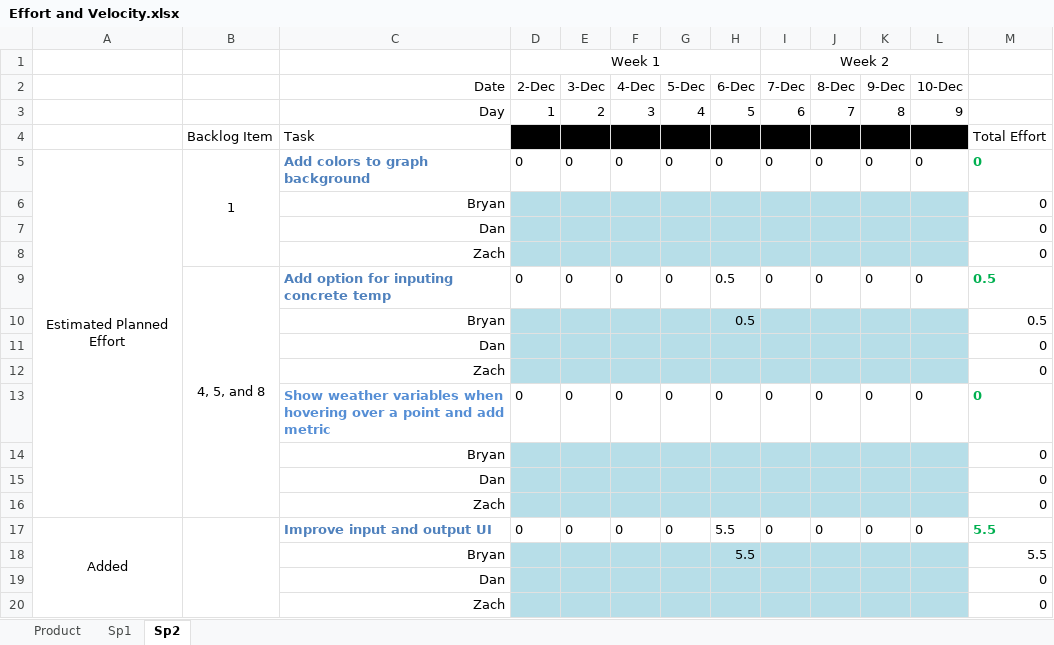
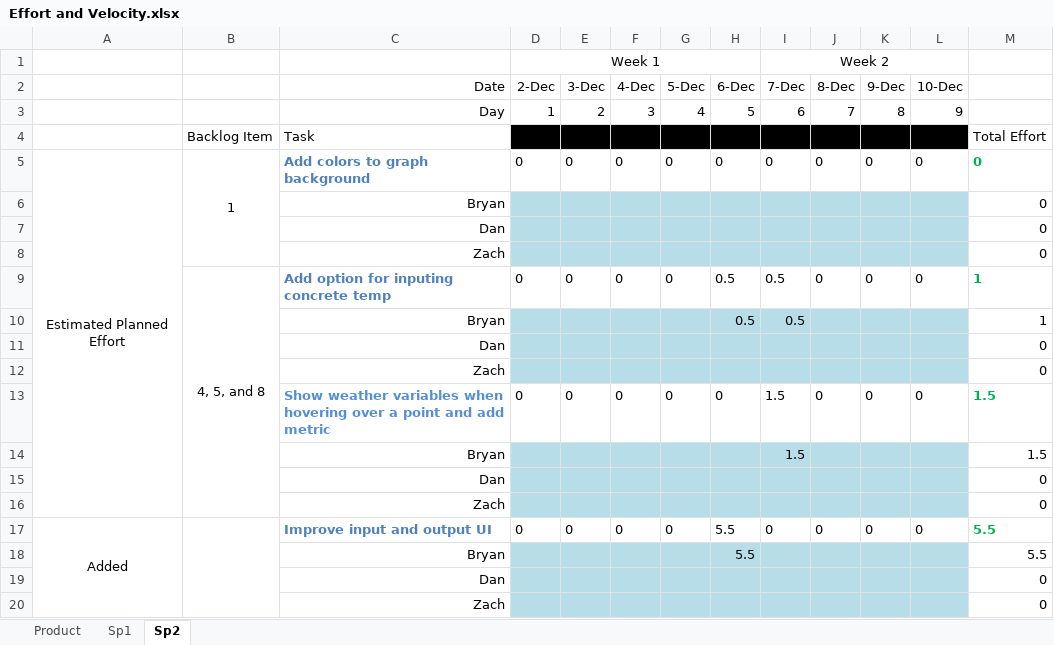
Before and after one commit to Bryalle90/concrete-drying-app, an Excel workbook: documents/Effort and Velocity.xlsx, sheet Sp2, drawn as a sheet; only a part is shown; values as stored, in another font and other column widths than the file's, no borders; charts and pictures not drawn; removed rows and columns are numbered as before the commit, all else as after; the diff covers the shown part only; the diff names each change by its address in the sheet, - before the commit and + after, or states it on an @@ line.

Commit message:
updated sprint documents with bryan's times

```diff
--- a/documents/Effort and Velocity.xlsx (sheet Sp2)
+++ b/documents/Effort and Velocity.xlsx (sheet Sp2)
-I9 (7-Dec): 0
+I9 (7-Dec): 0.5
-M9:M10: 0.5
+M9:M10: 1
-I10 (7-Dec): (empty)
+I10 (7-Dec): 0.5
-I13 (7-Dec): 0
+I13 (7-Dec): 1.5
-M13: 0
+M13: 1.5
-row 14:  |  | Bryan |  |  |  |  |  |  |  |  |  | 0
+row 14:  |  | Bryan |  |  |  |  |  | 1.5 |  |  |  | 1.5
```
Also changed, not shown: 1 added row, 1 removed row and 18 edited cells elsewhere in this sheet, sheet Product, formulas that keep their value, charts or pictures, documents/Burndown.xlsx.
